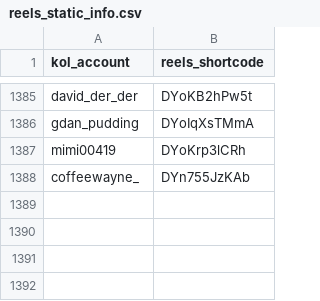
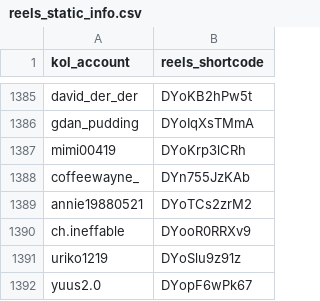
Before and after one commit to sabina-lu/kol-analysis-v2, a CSV file: data/reels_static_info.csv, drawn as a sheet; only a part is shown, gaps mark what is left out.

```diff
--- a/data/reels_static_info.csv
+++ b/data/reels_static_info.csv
@@ -1388 +1388,5 @@ mimi00419,DYoKrp3lCRh
 coffeewayne_,DYn755JzKAb
+annie19880521,DYoTCs2zrM2
+ch.ineffable,DYooR0RRXv9
+uriko1219,DYoSlu9z91z
+yuus2.0,DYopF6wPk67
```
Also changed, not shown: data/profile_post_state.csv.
